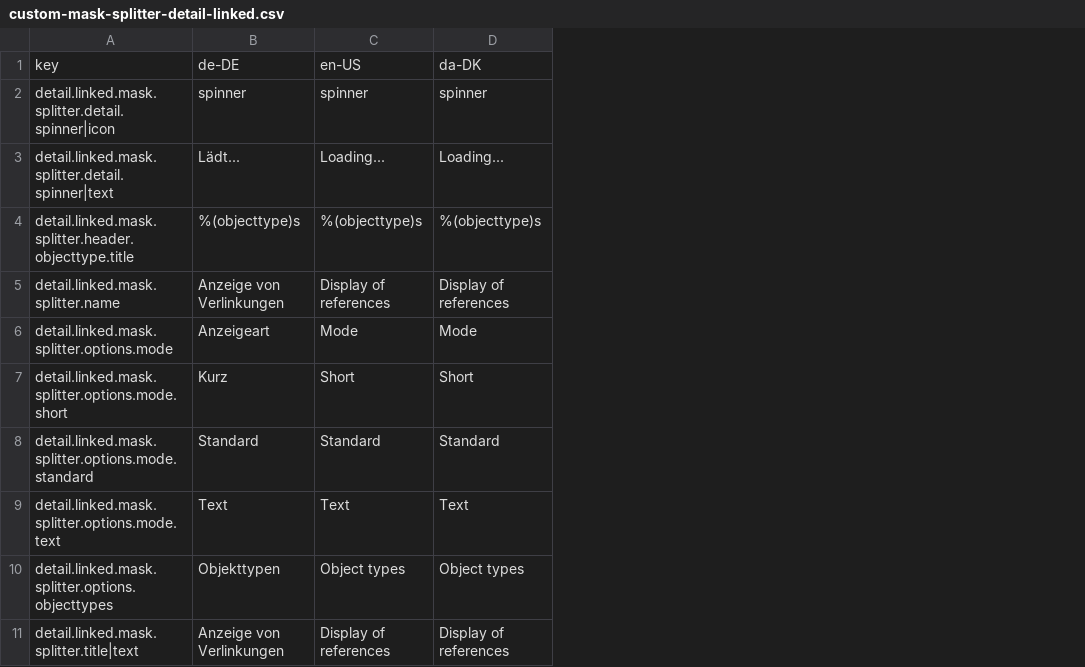
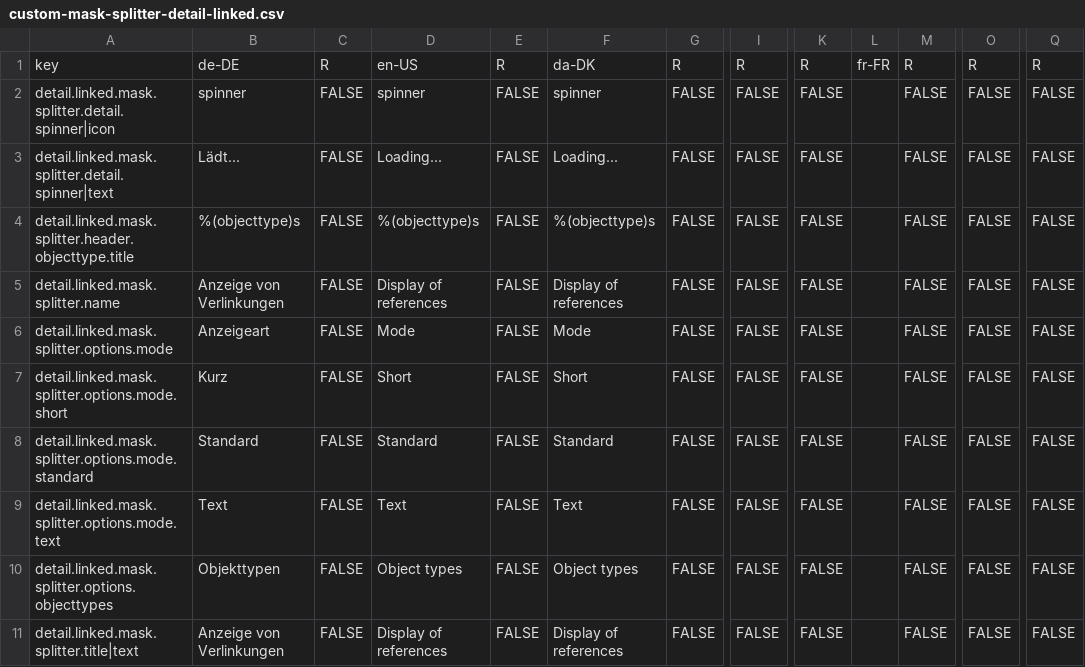
Before and after one commit to programmfabrik/easydb-custom-mask-splitter-detail-linked-plugin, a CSV file: l10n/custom-mask-splitter-detail-linked.csv, drawn as a sheet; only a part is shown, gaps mark what is left out; the diff names each change by its address in the sheet, - before the commit and + after, or states it on an @@ line.

Commit message:
updated l10n

```diff
--- a/l10n/custom-mask-splitter-detail-linked.csv
+++ b/l10n/custom-mask-splitter-detail-linked.csv
+column C, rows 1-11: R | FALSE | FALSE | FALSE | FALSE | FALSE | FALSE | FALSE | FALSE | FALSE | FALSE
+column E, rows 1-11: R | FALSE | FALSE | FALSE | FALSE | FALSE | FALSE | FALSE | FALSE | FALSE | FALSE
+column G, rows 1-11: R | FALSE | FALSE | FALSE | FALSE | FALSE | FALSE | FALSE | FALSE | FALSE | FALSE
+column I, rows 1-11: R | FALSE | FALSE | FALSE | FALSE | FALSE | FALSE | FALSE | FALSE | FALSE | FALSE
+column K, rows 1-11: R | FALSE | FALSE | FALSE | FALSE | FALSE | FALSE | FALSE | FALSE | FALSE | FALSE
+column L, row 1: fr-FR
+column M, rows 1-11: R | FALSE | FALSE | FALSE | FALSE | FALSE | FALSE | FALSE | FALSE | FALSE | FALSE
+column O, rows 1-11: R | FALSE | FALSE | FALSE | FALSE | FALSE | FALSE | FALSE | FALSE | FALSE | FALSE
+column Q, rows 1-11: R | FALSE | FALSE | FALSE | FALSE | FALSE | FALSE | FALSE | FALSE | FALSE | FALSE
```
